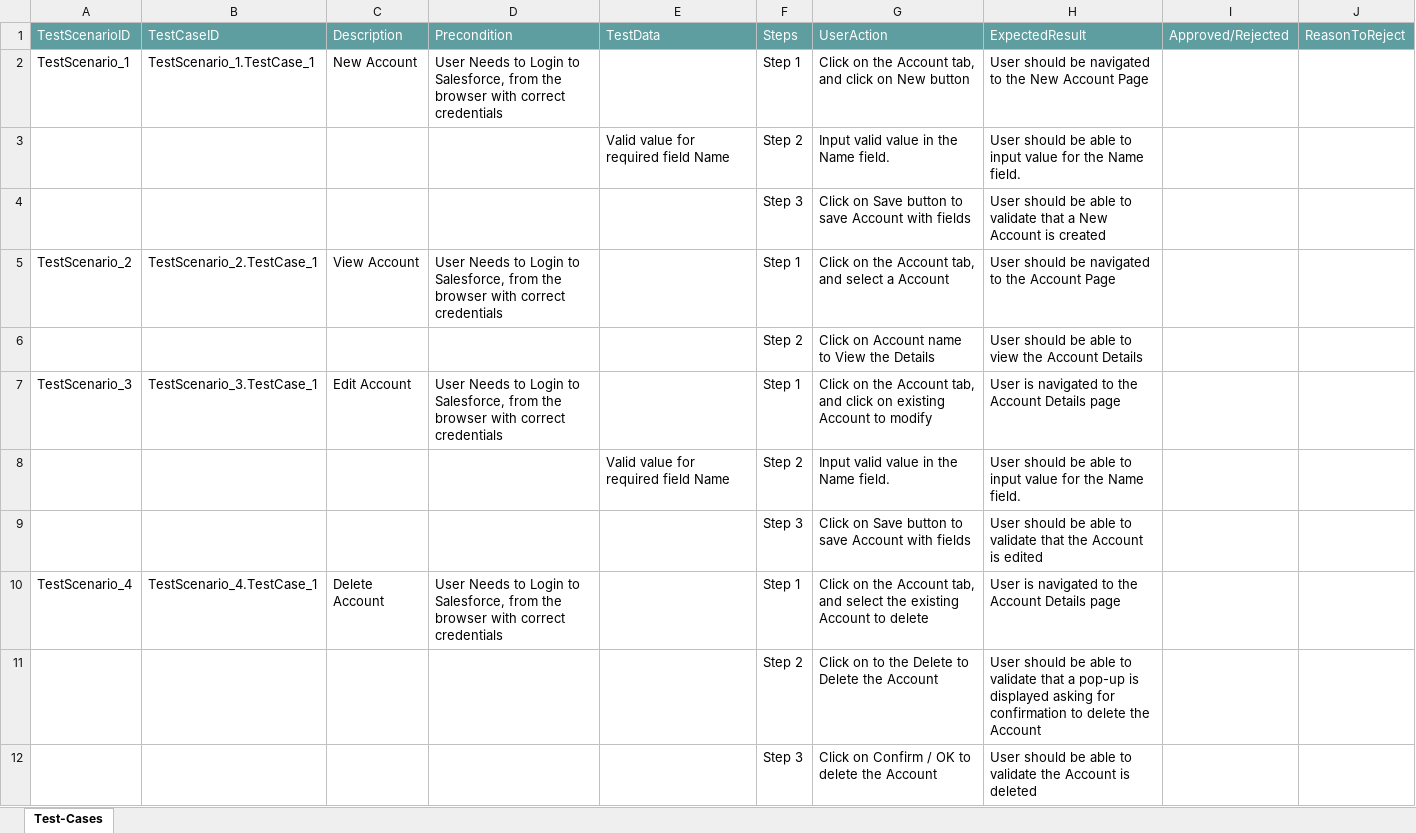
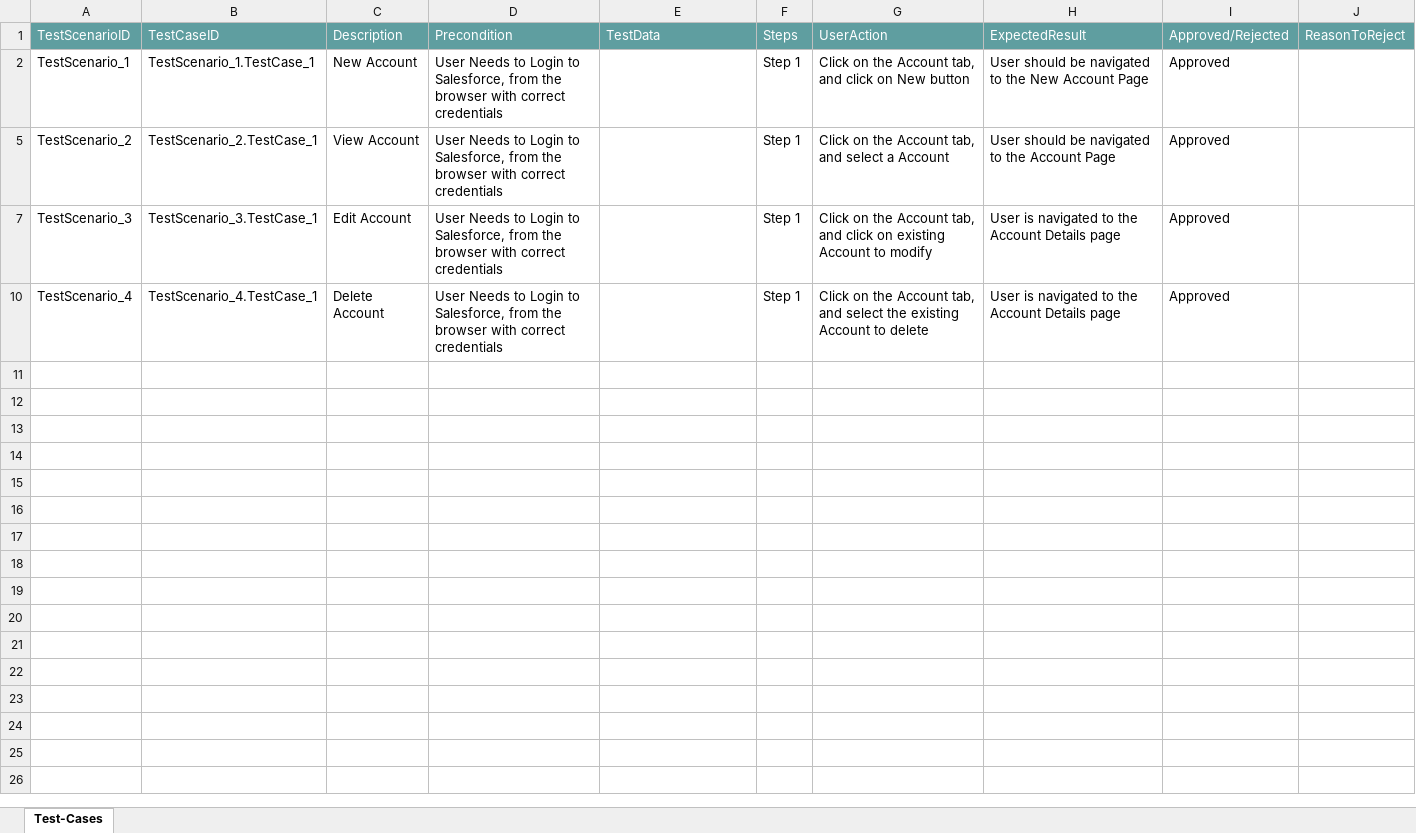
Before and after one commit to ShaikMohamedIrfan/POCAPTUMO, an Excel workbook: GeneralAccount.xlsx, sheet Test-Cases, drawn as a sheet; values as stored, in another font and other column widths than the file's, no borders; table styles not drawn; the diff names each change by its address in the sheet, - before the commit and + after, or states it on an @@ line.

Commit message:
Add files via upload

```diff
--- a/GeneralAccount.xlsx (sheet Test-Cases)
+++ b/GeneralAccount.xlsx (sheet Test-Cases)
-I2: (empty)
+I2: Approved
@@ row 3 hidden:  |  |  |  | Valid value for required field Name | Step 2 | Input valid value in the Name field. | User should be able to input value for the Name field. @@
@@ row 4 hidden:  |  |  |  |  | Step 3 | Click on Save button to save Account with fields | User should be able to validate that a New Account is created @@
-I5: (empty)
+I5: Approved
@@ row 6 hidden:  |  |  |  |  | Step 2 | Click on Account name to View the Details | User should be able to view the Account Details @@
-I7: (empty)
+I7: Approved
@@ row 8 hidden:  |  |  |  | Valid value for required field Name | Step 2 | Input valid value in the Name field. | User should be able to input value for the Name field. @@
@@ row 9 hidden:  |  |  |  |  | Step 3 | Click on Save button to save Account with fields | User should be able to validate that the Account is edited @@
-I10: (empty)
+I10: Approved
@@ row 11 hidden:  |  |  |  |  | Step 2 | Click on to the Delete to Delete the Account | User should be able to validate that a pop-up is displayed asking for confirmation to delete the Account @@
@@ row 12 hidden:  |  |  |  |  | Step 3 | Click on Confirm / OK to delete the Account | User should be able to validate the Account is deleted @@
```
